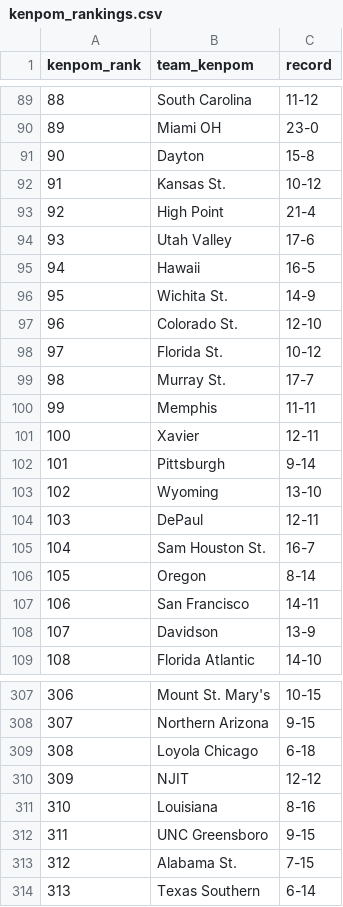
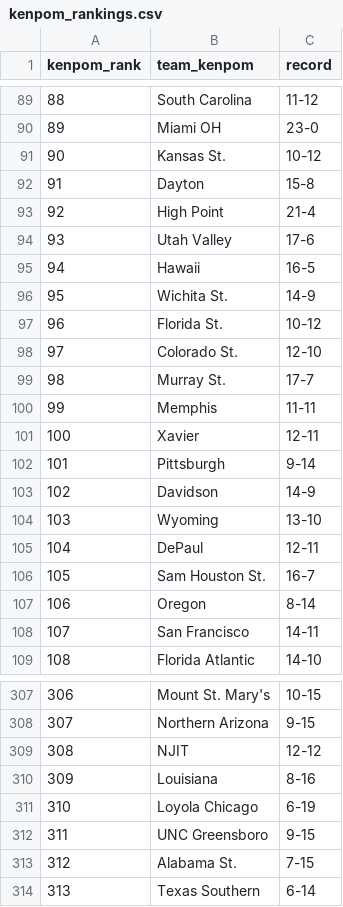
Before and after one commit to kylevogel/cbb-ratings-pipeline, a CSV file: data_raw/kenpom_rankings.csv, drawn as a sheet; only a part is shown, gaps mark what is left out; removed rows and columns are numbered as before the commit, all else as after; the diff covers the shown part only; the diff names each change by its address in the sheet, - before the commit and + after, or states it on an @@ line.

```diff
--- a/data_raw/kenpom_rankings.csv
+++ b/data_raw/kenpom_rankings.csv
@@ row 92 moved to row 91: 90 @@
@@ column A (kenpom_rank) renumbered between rows 92 and 310 @@
@@ row 98 moved to row 97: 96 @@
+row 103: 102 | Davidson | 14-9
-row 108: 107 | Davidson | 13-9
-row 309: 308 | Loyola Chicago | 6-18
+row 311: 310 | Loyola Chicago | 6-19
```
Also changed, not shown: 4 moved rows elsewhere in this file, data_processed/site_rankings.csv, 1 other file.
